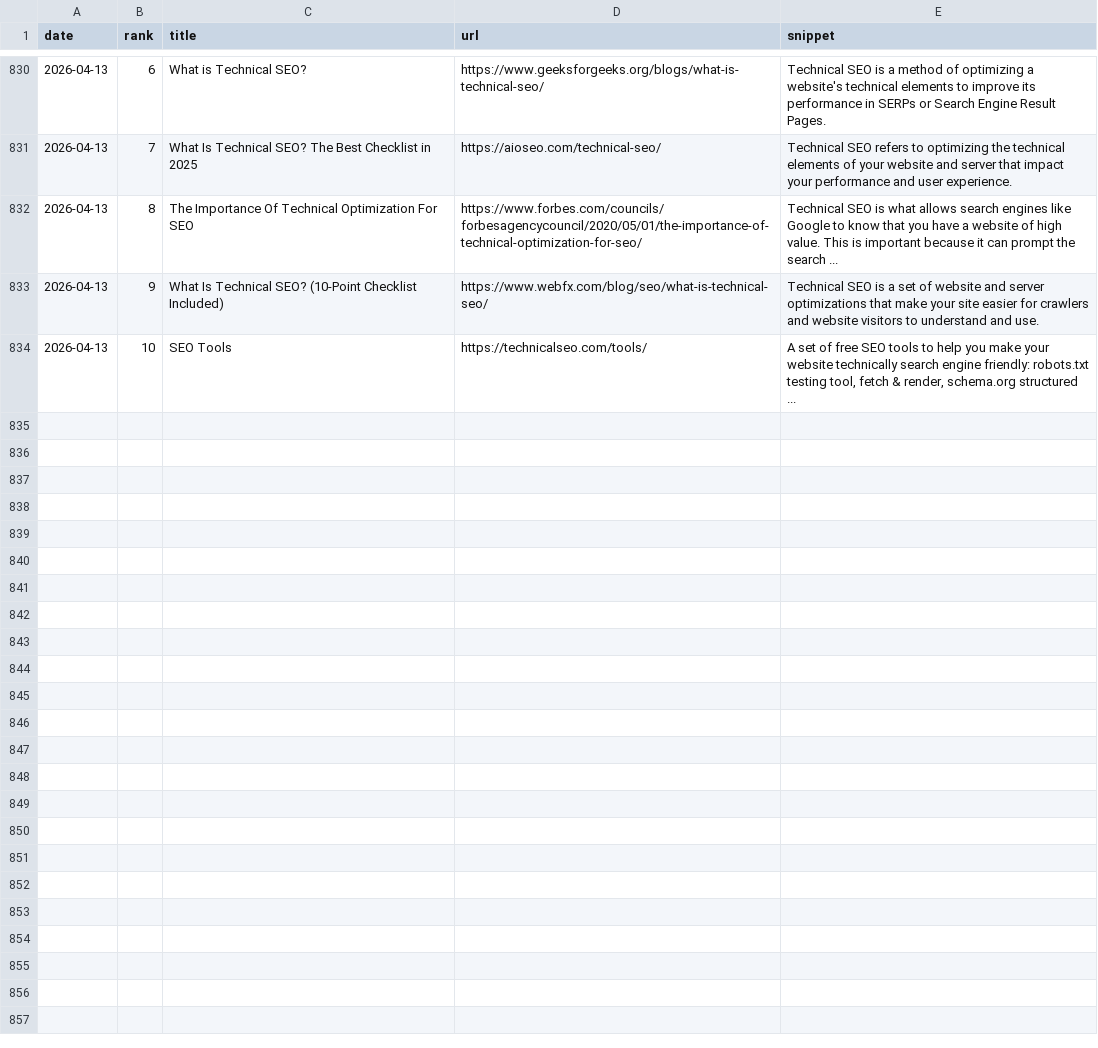
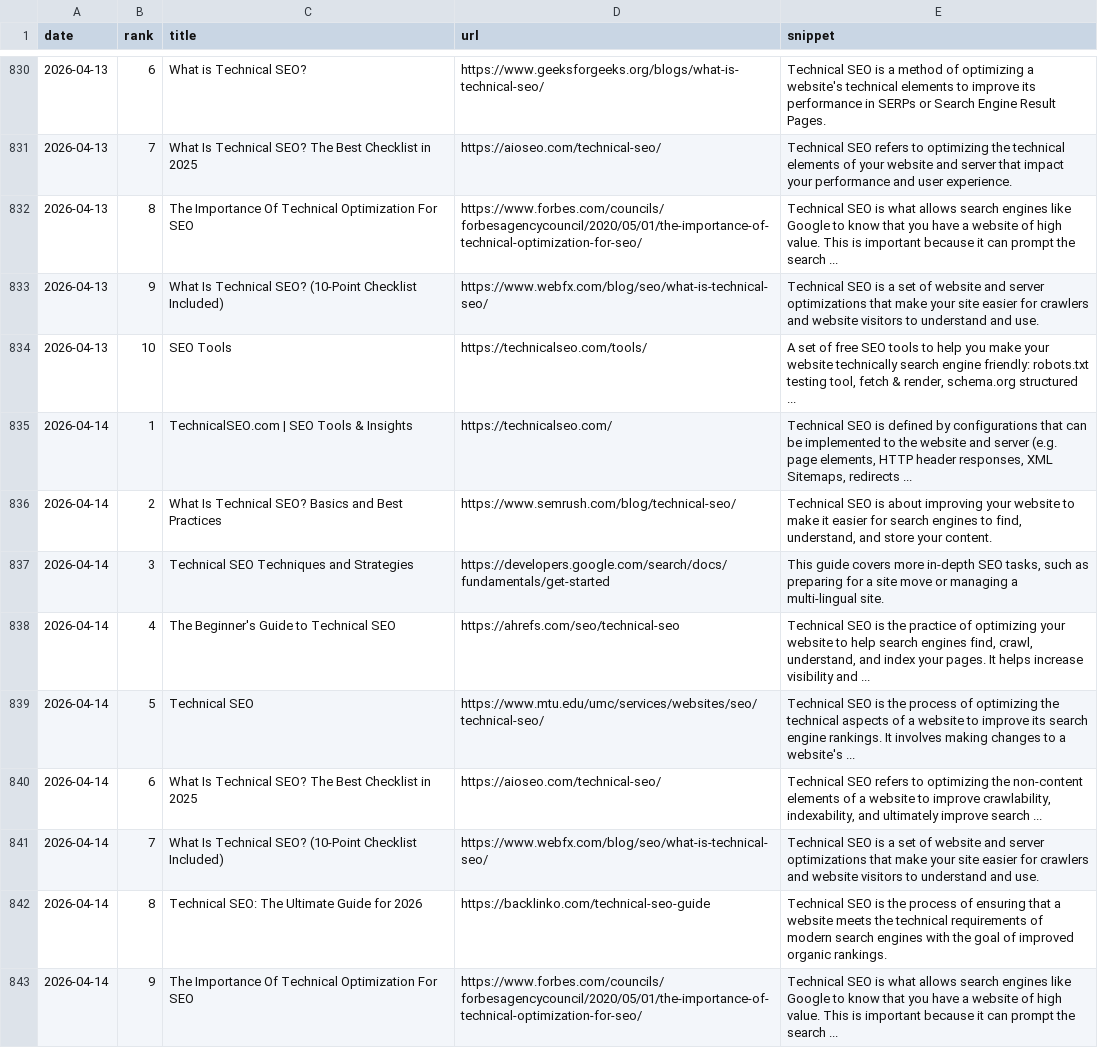
Before and after one commit to takuma51/aio-search-analyzer, a CSV file: seo_data.csv, drawn as a sheet; only a part is shown, gaps mark what is left out; the diff names each change by its address in the sheet, - before the commit and + after, or states it on an @@ line.

```diff
--- a/seo_data.csv
+++ b/seo_data.csv
+row 835: 2026-04-14 | 1 | TechnicalSEO.com | SEO Tools & Insights | https://technicalseo.com/ | Technical SEO is defined by configurations that can be implemented to the website and server (e.g. page elements, HTTP header responses, XML Sitemaps, redirects ...
+row 836: 2026-04-14 | 2 | What Is Technical SEO? Basics and Best Practices | https://www.semrush.com/blog/technical-seo/ | Technical SEO is about improving your website to make it easier for search engines to find, understand, and store your content.
+row 837: 2026-04-14 | 3 | Technical SEO Techniques and Strategies | https://developers.google.com/search/docs/fundamentals/get-started | This guide covers more in-depth SEO tasks, such as preparing for a site move or managing a multi-lingual site.
+row 838: 2026-04-14 | 4 | The Beginner's Guide to Technical SEO | https://ahrefs.com/seo/technical-seo | Technical SEO is the practice of optimizing your website to help search engines find, crawl, understand, and index your pages. It helps increase visibility and ...
+row 839: 2026-04-14 | 5 | Technical SEO | https://www.mtu.edu/umc/services/websites/seo/technical-seo/ | Technical SEO is the process of optimizing the technical aspects of a website to improve its search engine rankings. It involves making changes to a website's ...
+row 840: 2026-04-14 | 6 | What Is Technical SEO? The Best Checklist in 2025 | https://aioseo.com/technical-seo/ | Technical SEO refers to optimizing the non-content elements of a website to improve crawlability, indexability, and ultimately improve search ...
+row 841: 2026-04-14 | 7 | What Is Technical SEO? (10-Point Checklist Included) | https://www.webfx.com/blog/seo/what-is-technical-seo/ | Technical SEO is a set of website and server optimizations that make your site easier for crawlers and website visitors to understand and use.
+row 842: 2026-04-14 | 8 | Technical SEO: The Ultimate Guide for 2026 | https://backlinko.com/technical-seo-guide | Technical SEO is the process of ensuring that a website meets the technical requirements of modern search engines with the goal of improved organic rankings.
+row 843: 2026-04-14 | 9 | The Importance Of Technical Optimization For SEO | https://www.forbes.com/councils/forbesagencycouncil/2020/05/01/the-importance-of-technical-optimization-for-seo/ | Technical SEO is what allows search engines like Google to know that you have a website of high value. This is important because it can prompt the search ...
```
